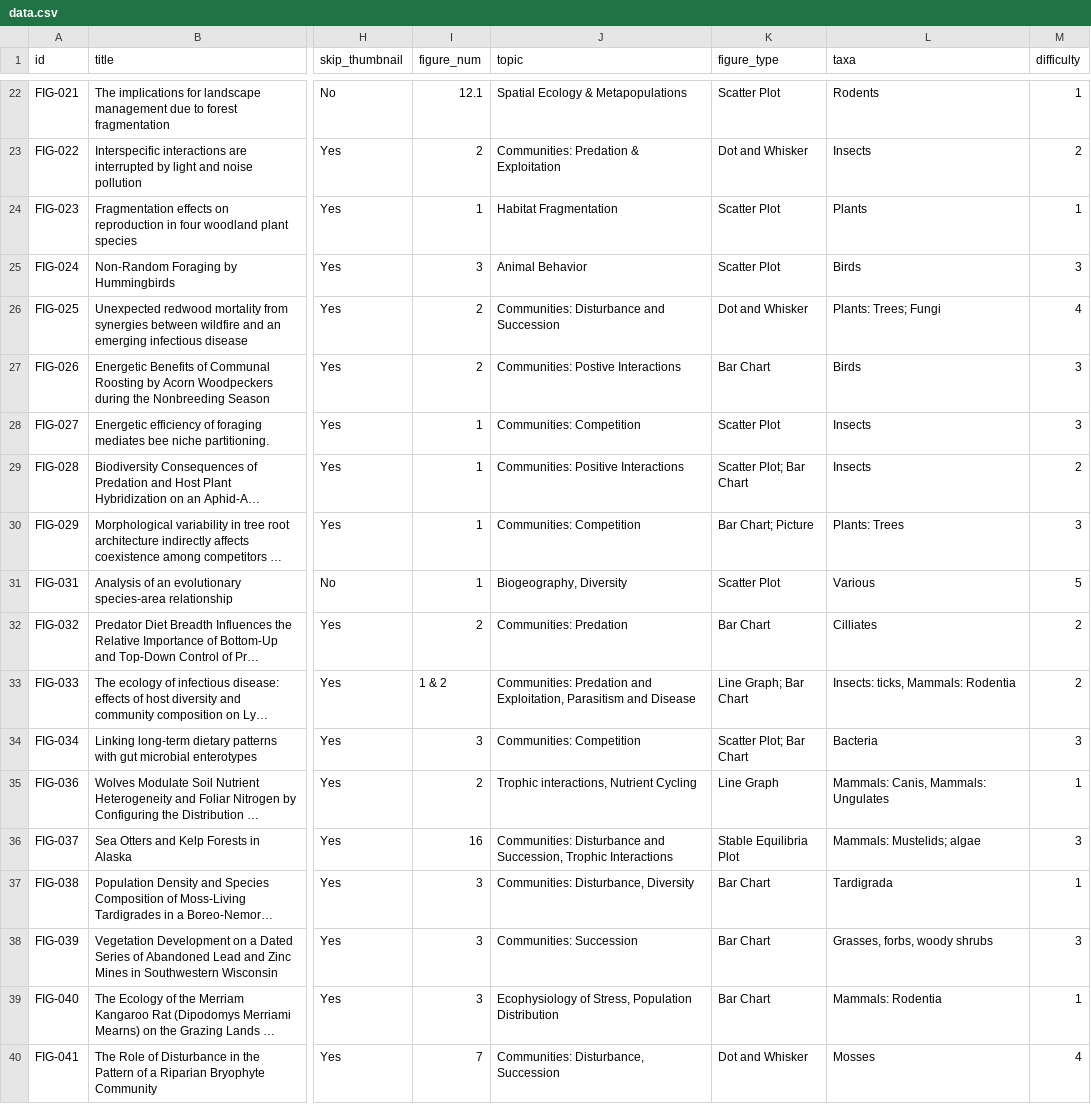
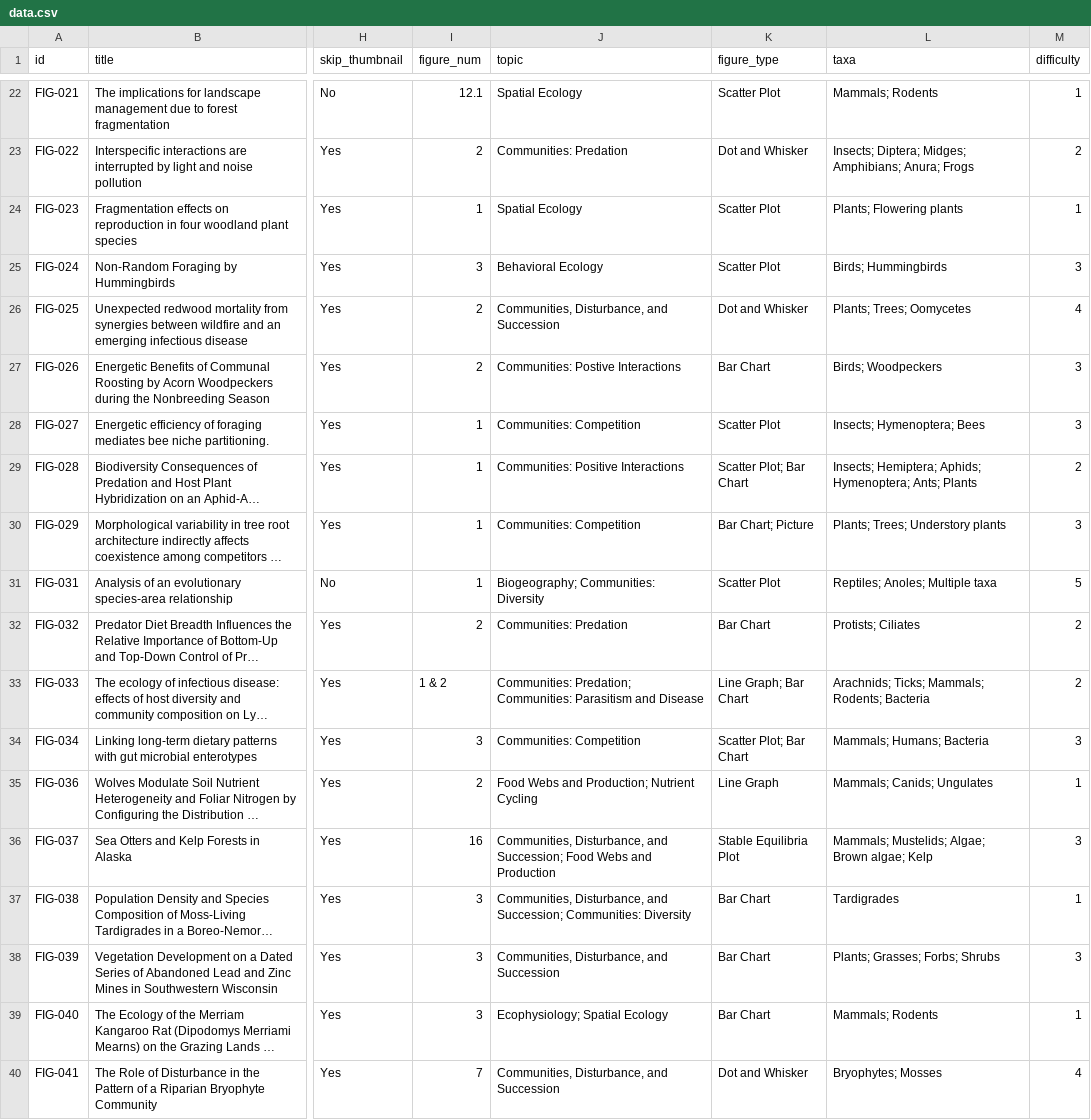
Before and after one commit to EcoFigures/ecofigures.github.io, a CSV file: data.csv, drawn as a sheet; only a part is shown, gaps mark what is left out; long unchanged cells end in …; the diff covers the shown part only; the diff names each change by its address in the sheet, - before the commit and + after, or states it on an @@ line.

```diff
--- a/data.csv
+++ b/data.csv
-J22 (topic): Spatial Ecology & Metapopulations
+J22 (topic): Spatial Ecology
-L22 (taxa): Rodents
+L22 (taxa): Mammals; Rodents
-J23 (topic): Communities: Predation & Exploitation
+J23 (topic): Communities: Predation
-L23 (taxa): Insects
+L23 (taxa): Insects; Diptera; Midges; Amphibians; Anura; Frogs
-J24 (topic): Habitat Fragmentation
+J24 (topic): Spatial Ecology
-L24 (taxa): Plants
+L24 (taxa): Plants; Flowering plants
-J25 (topic): Animal Behavior
+J25 (topic): Behavioral Ecology
-L25 (taxa): Birds
+L25 (taxa): Birds; Hummingbirds
-J26 (topic): Communities: Disturbance and Succession
+J26 (topic): Communities, Disturbance, and Succession
-L26 (taxa): Plants: Trees; Fungi
+L26 (taxa): Plants; Trees; Oomycetes
-L27 (taxa): Birds
+L27 (taxa): Birds; Woodpeckers
-L28 (taxa): Insects
+L28 (taxa): Insects; Hymenoptera; Bees
-L29 (taxa): Insects
+L29 (taxa): Insects; Hemiptera; Aphids; Hymenoptera; Ants; Plants
-L30 (taxa): Plants: Trees
+L30 (taxa): Plants; Trees; Understory plants
-J31 (topic): Biogeography, Diversity
+J31 (topic): Biogeography; Communities: Diversity
-L31 (taxa): Various
+L31 (taxa): Reptiles; Anoles; Multiple taxa
-L32 (taxa): Cilliates
+L32 (taxa): Protists; Ciliates
-J33 (topic): Communities: Predation and Exploitation, Parasitism and…
+J33 (topic): Communities: Predation; Communities: Parasitism and…
-L33 (taxa): Insects: ticks, Mammals: Rodentia
+L33 (taxa): Arachnids; Ticks; Mammals; Rodents; Bacteria
-L34 (taxa): Bacteria
+L34 (taxa): Mammals; Humans; Bacteria
-J35 (topic): Trophic interactions, Nutrient Cycling
+J35 (topic): Food Webs and Production; Nutrient Cycling
-L35 (taxa): Mammals: Canis, Mammals: Ungulates
+L35 (taxa): Mammals; Canids; Ungulates
-J36 (topic): Communities: Disturbance and Succession, Trophic Interactions
+J36 (topic): Communities, Disturbance, and Succession; Food Webs and Production
-L36 (taxa): Mammals: Mustelids; algae
+L36 (taxa): Mammals; Mustelids; Algae; Brown algae; Kelp
-J37 (topic): Communities: Disturbance, Diversity
+J37 (topic): Communities, Disturbance, and Succession; Communities: Diversity
-L37 (taxa): Tardigrada
+L37 (taxa): Tardigrades
-J38 (topic): Communities: Succession
+J38 (topic): Communities, Disturbance, and Succession
-L38 (taxa): Grasses, forbs, woody shrubs
+L38 (taxa): Plants; Grasses; Forbs; Shrubs
-J39 (topic): Ecophysiology of Stress, Population Distribution
+J39 (topic): Ecophysiology; Spatial Ecology
-L39 (taxa): Mammals: Rodentia
+L39 (taxa): Mammals; Rodents
-J40 (topic): Communities: Disturbance, Succession
+J40 (topic): Communities, Disturbance, and Succession
-L40 (taxa): Mosses
+L40 (taxa): Bryophytes; Mosses
```
Also changed, not shown: 68 edited cells elsewhere in this file, 2 other files.
